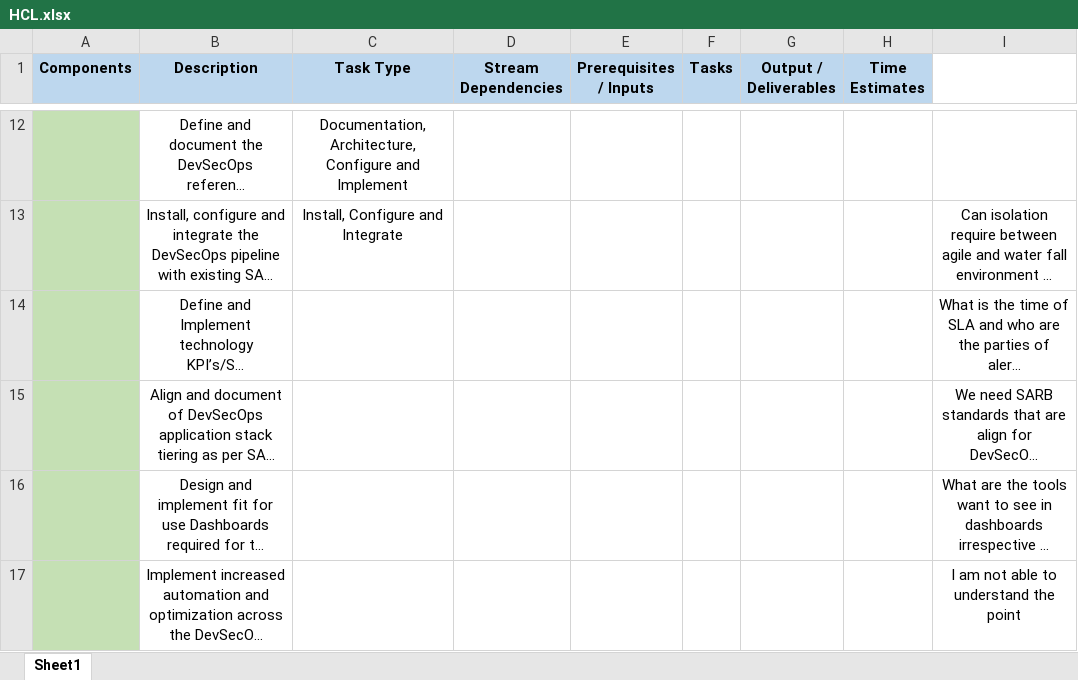
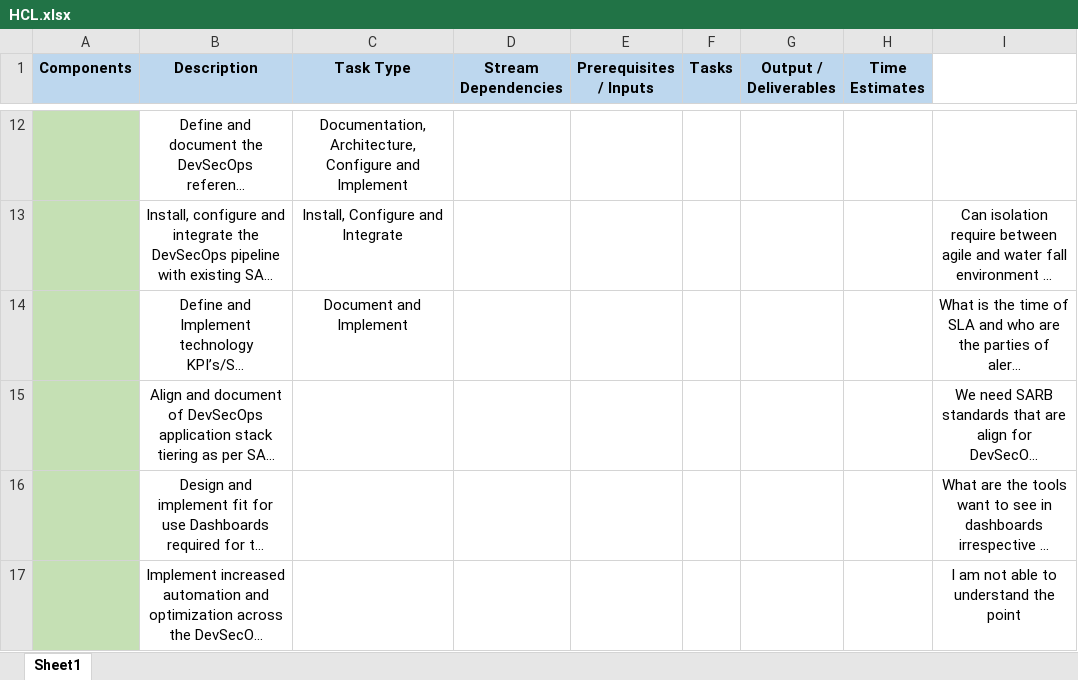
Before and after one commit to personal1use/my, an Excel workbook: HCL.xlsx, sheet Sheet1, drawn as a sheet; only a part is shown, gaps mark what is left out; long unchanged cells end in …; values as stored, in another font and other column widths than the file's, no borders; the diff names each change by its address in the sheet, - before the commit and + after, or states it on an @@ line.

Commit message:
Add files via upload

```diff
--- a/HCL.xlsx (sheet Sheet1)
+++ b/HCL.xlsx (sheet Sheet1)
-C14 (Task Type): (empty)
+C14 (Task Type): Document and Implement
```
